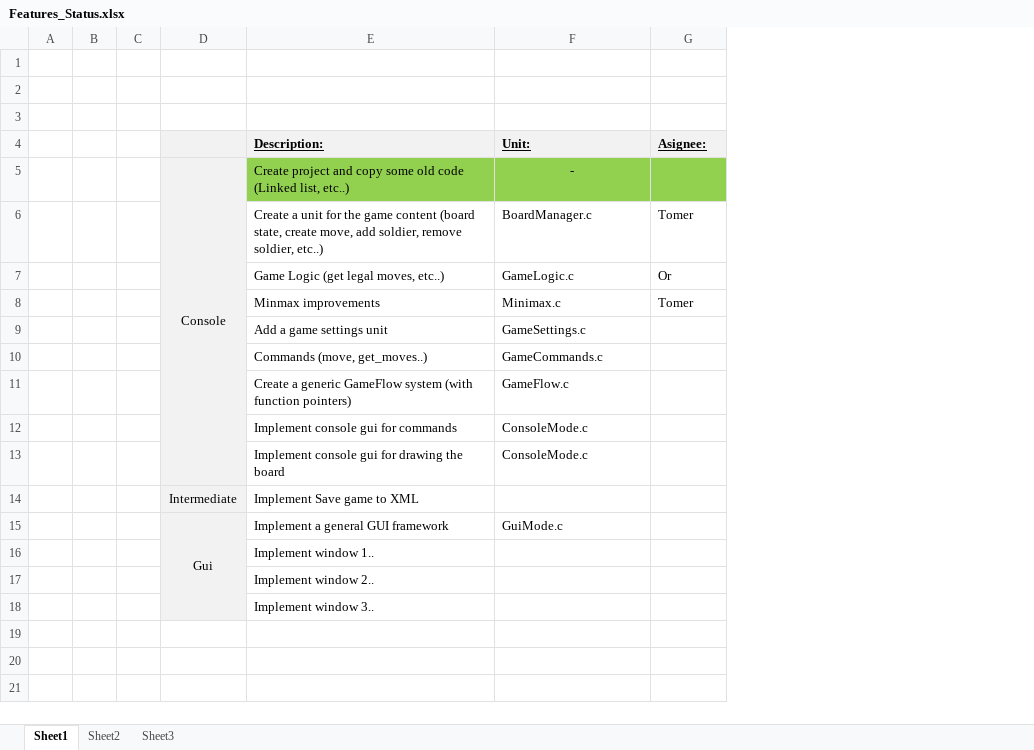
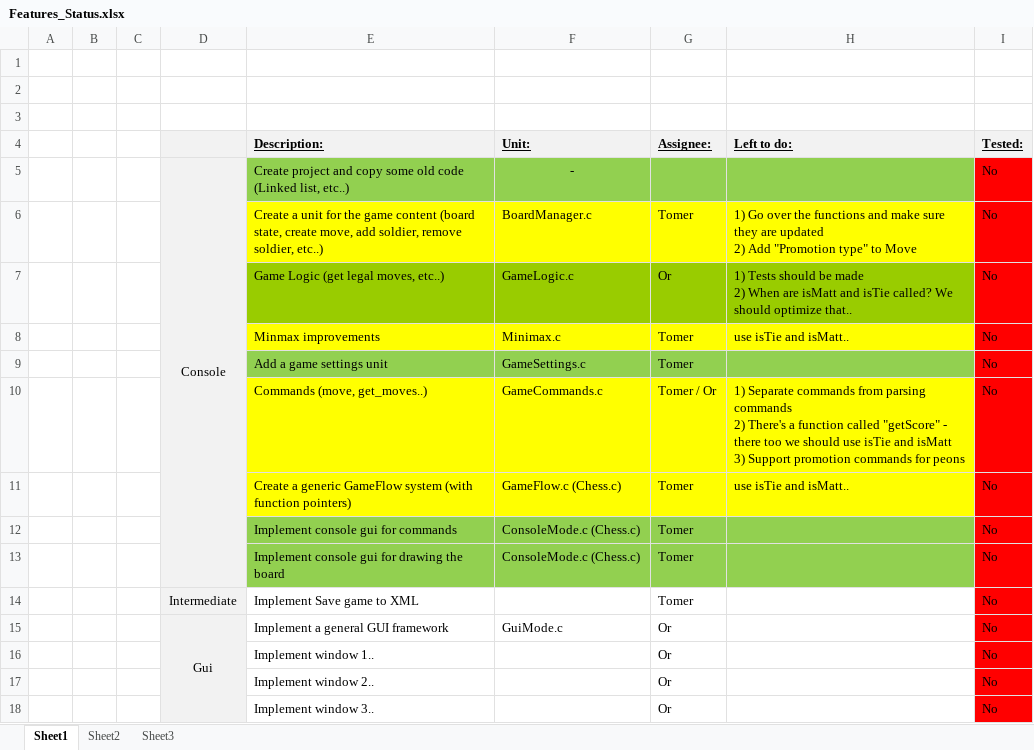
Before and after one commit to orperel/chess-ai, an Excel workbook: Features_Status.xlsx, sheet Sheet1, drawn as a sheet; values as stored, in another font and other column widths than the file's, no borders; removed rows and columns are numbered as before the commit, all else as after; ↵ is a line break in a cell; the diff names each change by its address in the sheet, - before the commit and + after, or states it on an @@ line.

Commit message:
Chess Game logic implementation

```diff
--- a/Features_Status.xlsx (sheet Sheet1)
+++ b/Features_Status.xlsx (sheet Sheet1)
+column H (Left to do:), rows 6-10: 1) Go over the functions and make sure they are updated ↵ 2) Add "Promotion type" to Move | 1) Tests should be made ↵ 2) When are isMatt and isTie called? We should optimize that.. | use isTie and isMatt.. |  | 1) Separate commands from parsing commands ↵ 2) There's a function called "getScore" - there too we should use isTie and isMatt ↵ 3) Support promotion commands for peons
+column I (Tested:), rows 5-10: all No; rows 14-18: all No
-G4: Asignee:
+G4: Assignee:
-E6:G6 fill: none
+E6:G6 fill: #FFFF00
-E7:G7 fill: none
+E7:G7 fill: #99CC00
-E8:G8 fill: none
+E8:G8 fill: #FFFF00
-E9:G9 fill: none
+E9:G9 fill: #92D050
-G9 (Assignee:): (empty)
+G9 (Assignee:): Tomer
-E10:G10 fill: none
+E10:G10 fill: #FFFF00
-G10 (Assignee:): (empty)
+G10 (Assignee:): Tomer / Or
-row 11:  |  |  |  | Create a generic GameFlow system (with function pointers) | GameFlow.c
-row 12:  |  |  |  | Implement console gui for commands | ConsoleMode.c
-row 13:  |  |  |  | Implement console gui for drawing the board | ConsoleMode.c
+row 11:  |  |  |  | Create a generic GameFlow system (with function pointers) | GameFlow.c (Chess.c) | Tomer | use isTie and isMatt.. | No
+row 12:  |  |  |  | Implement console gui for commands | ConsoleMode.c (Chess.c) | Tomer |  | No
+row 13:  |  |  |  | Implement console gui for drawing the board | ConsoleMode.c (Chess.c) | Tomer |  | No
-G14 (Assignee:): (empty)
+G14 (Assignee:): Tomer
-G15:G18 (Assignee:): (empty)
+G15:G18 (Assignee:): Or
```
Also changed, not shown: 5 other files.
